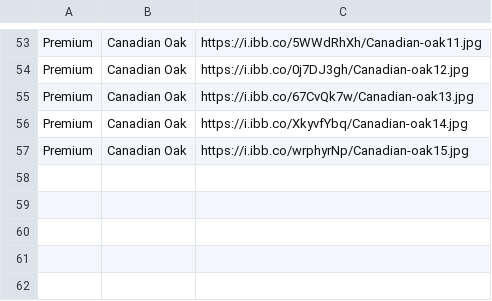
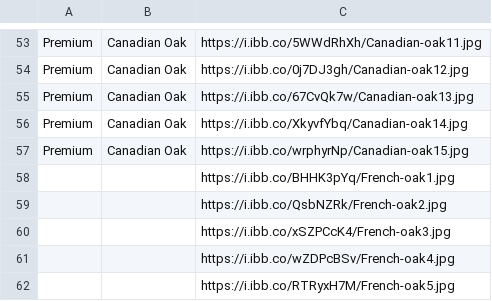
Before and after one commit to littleguy11/AspenAppData, a CSV file: VinylRange.csv, drawn as a sheet; only a part is shown, gaps mark what is left out; the diff names each change by its address in the sheet, - before the commit and + after, or states it on an @@ line.

Commit message:
Automated sync from Google Sheets

```diff
--- a/VinylRange.csv
+++ b/VinylRange.csv
+row 58:  |  | https://i.ibb.co/BHHK3pYq/French-oak1.jpg
+row 59:  |  | https://i.ibb.co/QsbNZRk/French-oak2.jpg
+row 60:  |  | https://i.ibb.co/xSZPCcK4/French-oak3.jpg
+row 61:  |  | https://i.ibb.co/wZDPcBSv/French-oak4.jpg
+row 62:  |  | https://i.ibb.co/RTRyxH7M/French-oak5.jpg
```
